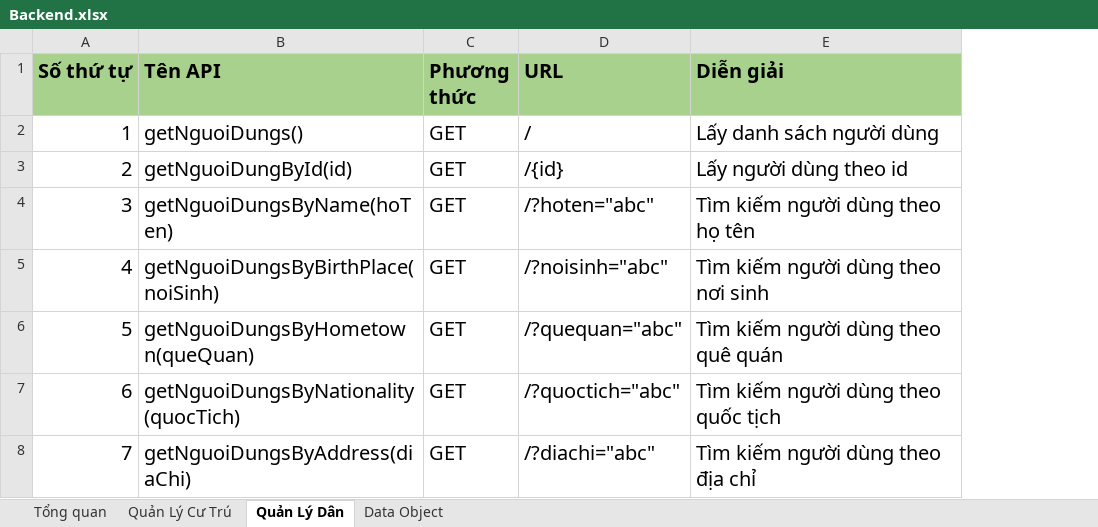
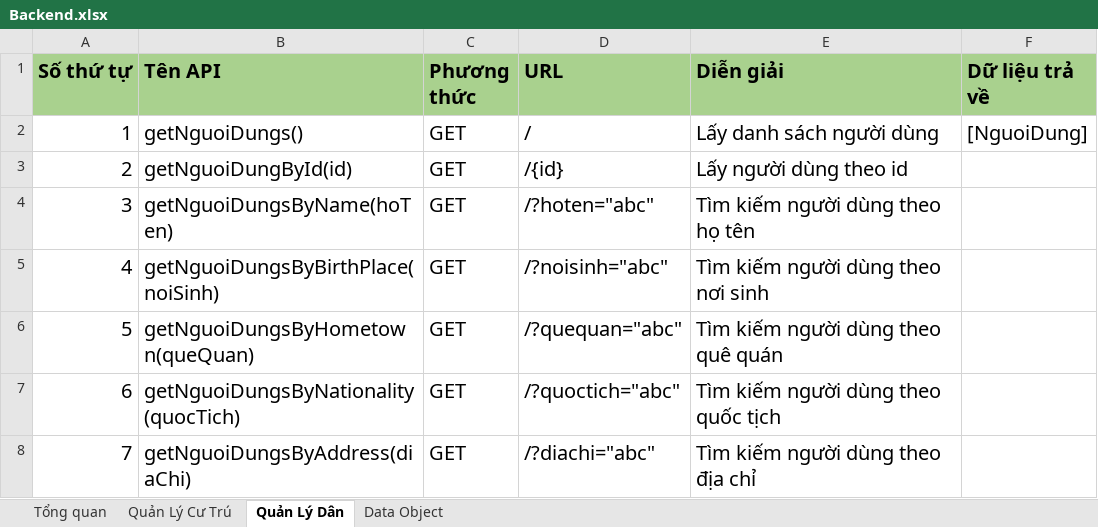
Before and after one commit to minhquanma/QuanLyCuTruJava, an Excel workbook: Specifications (仕様書)/DD (詳細設計)/API Interface/Backend.xlsx, sheet Quản Lý Dân, drawn as a sheet; values as stored, in another font and other column widths than the file's, no borders; the diff names each change by its address in the sheet, - before the commit and + after, or states it on an @@ line.

Commit message:
Update DD

```diff
--- a/Specifications (仕様書)/DD (詳細設計)/API Interface/Backend.xlsx (sheet Quản Lý Dân)
+++ b/Specifications (仕様書)/DD (詳細設計)/API Interface/Backend.xlsx (sheet Quản Lý Dân)
+column F (Dữ liệu trả về), row 2: [NguoiDung]
```
